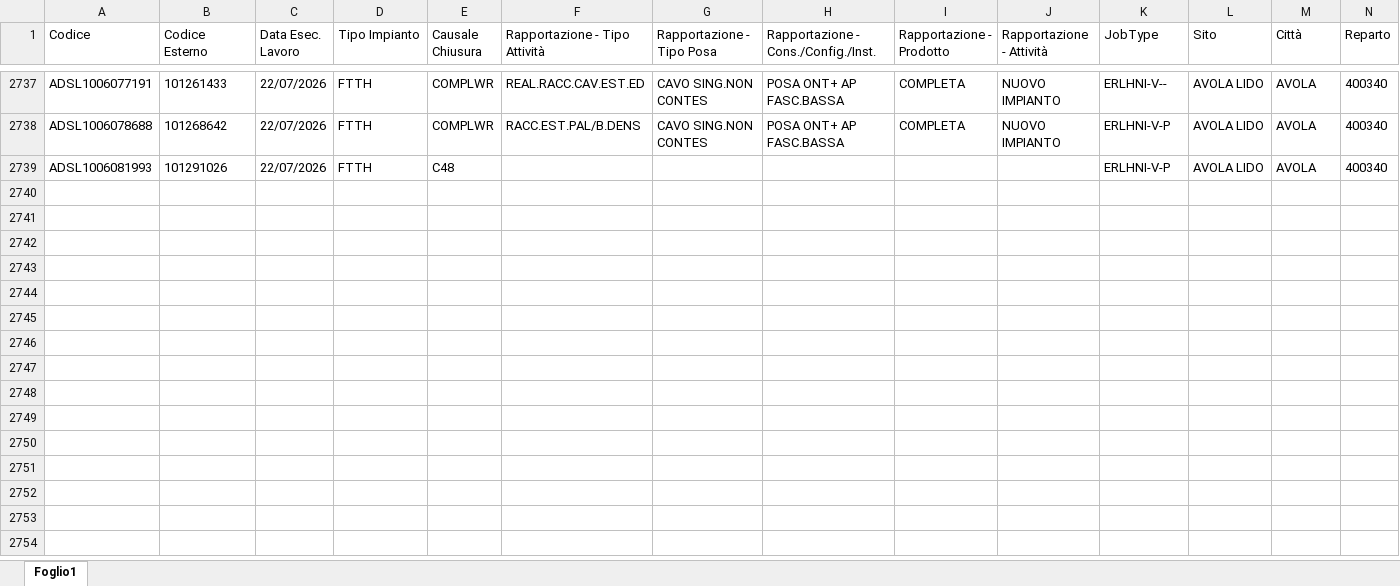
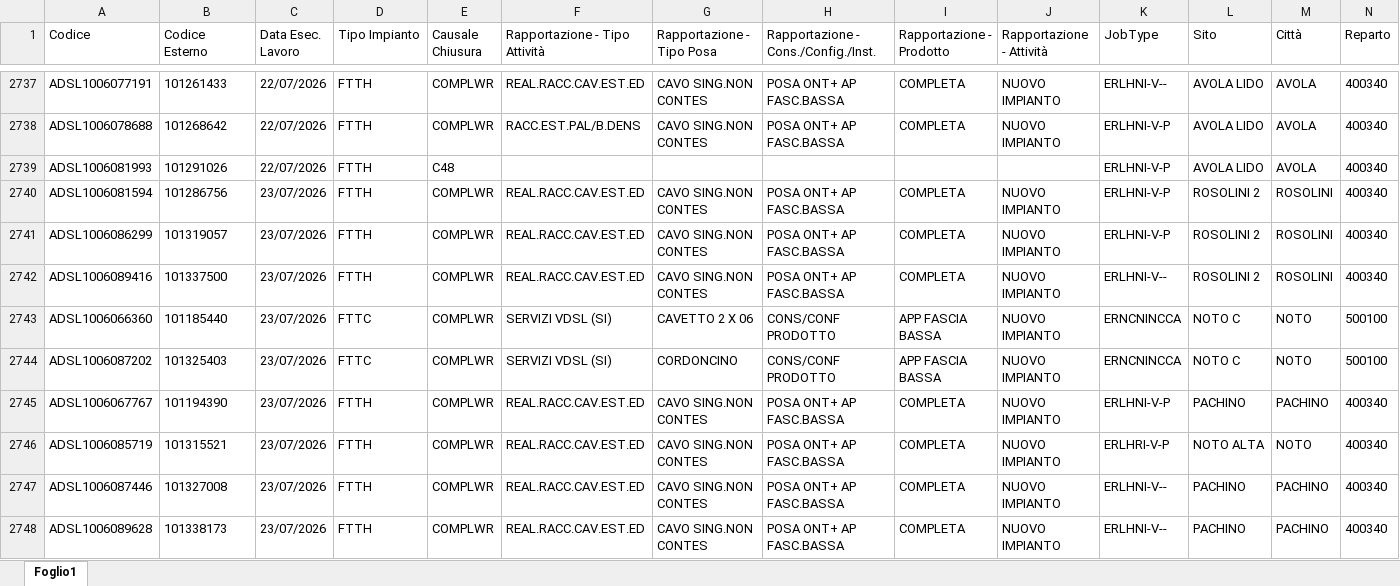
Before and after one commit to lbianco11197/Avanzamento-Delivery, an Excel workbook: resa.xlsx, sheet Foglio1, drawn as a sheet; only a part is shown, gaps mark what is left out; values as stored, in another font and other column widths than the file's, no borders; rows hold the shown columns only; the diff covers the shown part only; the diff names each change by its address in the sheet, - before the commit and + after, or states it on an @@ line.

Commit message:
Aggiornato resa.xlsx da lbianco via Streamlit

```diff
--- a/resa.xlsx (sheet Foglio1)
+++ b/resa.xlsx (sheet Foglio1)
+row 2740: ADSL1006081594 | 101286756 | 23/07/2026 | FTTH | COMPLWR | REAL.RACC.CAV.EST.ED | CAVO SING.NON CONTES | POSA ONT+ AP FASC.BASSA | COMPLETA | NUOVO IMPIANTO | ERLHNI-V-P | ROSOLINI 2 | ROSOLINI | 400340
+row 2741: ADSL1006086299 | 101319057 | 23/07/2026 | FTTH | COMPLWR | REAL.RACC.CAV.EST.ED | CAVO SING.NON CONTES | POSA ONT+ AP FASC.BASSA | COMPLETA | NUOVO IMPIANTO | ERLHNI-V-P | ROSOLINI 2 | ROSOLINI | 400340
+row 2742: ADSL1006089416 | 101337500 | 23/07/2026 | FTTH | COMPLWR | REAL.RACC.CAV.EST.ED | CAVO SING.NON CONTES | POSA ONT+ AP FASC.BASSA | COMPLETA | NUOVO IMPIANTO | ERLHNI-V-- | ROSOLINI 2 | ROSOLINI | 400340
+row 2743: ADSL1006066360 | 101185440 | 23/07/2026 | FTTC | COMPLWR | SERVIZI VDSL (SI) | CAVETTO 2 X 06 | CONS/CONF PRODOTTO | APP FASCIA BASSA | NUOVO IMPIANTO | ERNCNINCCA | NOTO C | NOTO | 500100
+row 2744: ADSL1006087202 | 101325403 | 23/07/2026 | FTTC | COMPLWR | SERVIZI VDSL (SI) | CORDONCINO | CONS/CONF PRODOTTO | APP FASCIA BASSA | NUOVO IMPIANTO | ERNCNINCCA | NOTO C | NOTO | 500100
+row 2745: ADSL1006067767 | 101194390 | 23/07/2026 | FTTH | COMPLWR | REAL.RACC.CAV.EST.ED | CAVO SING.NON CONTES | POSA ONT+ AP FASC.BASSA | COMPLETA | NUOVO IMPIANTO | ERLHNI-V-P | PACHINO | PACHINO | 400340
+row 2746: ADSL1006085719 | 101315521 | 23/07/2026 | FTTH | COMPLWR | REAL.RACC.CAV.EST.ED | CAVO SING.NON CONTES | POSA ONT+ AP FASC.BASSA | COMPLETA | NUOVO IMPIANTO | ERLHRI-V-P | NOTO ALTA | NOTO | 400340
+row 2747: ADSL1006087446 | 101327008 | 23/07/2026 | FTTH | COMPLWR | REAL.RACC.CAV.EST.ED | CAVO SING.NON CONTES | POSA ONT+ AP FASC.BASSA | COMPLETA | NUOVO IMPIANTO | ERLHNI-V-- | PACHINO | PACHINO | 400340
+row 2748: ADSL1006089628 | 101338173 | 23/07/2026 | FTTH | COMPLWR | REAL.RACC.CAV.EST.ED | CAVO SING.NON CONTES | POSA ONT+ AP FASC.BASSA | COMPLETA | NUOVO IMPIANTO | ERLHNI-V-- | PACHINO | PACHINO | 400340
```
Also changed, not shown: 33 added rows elsewhere in this sheet.
